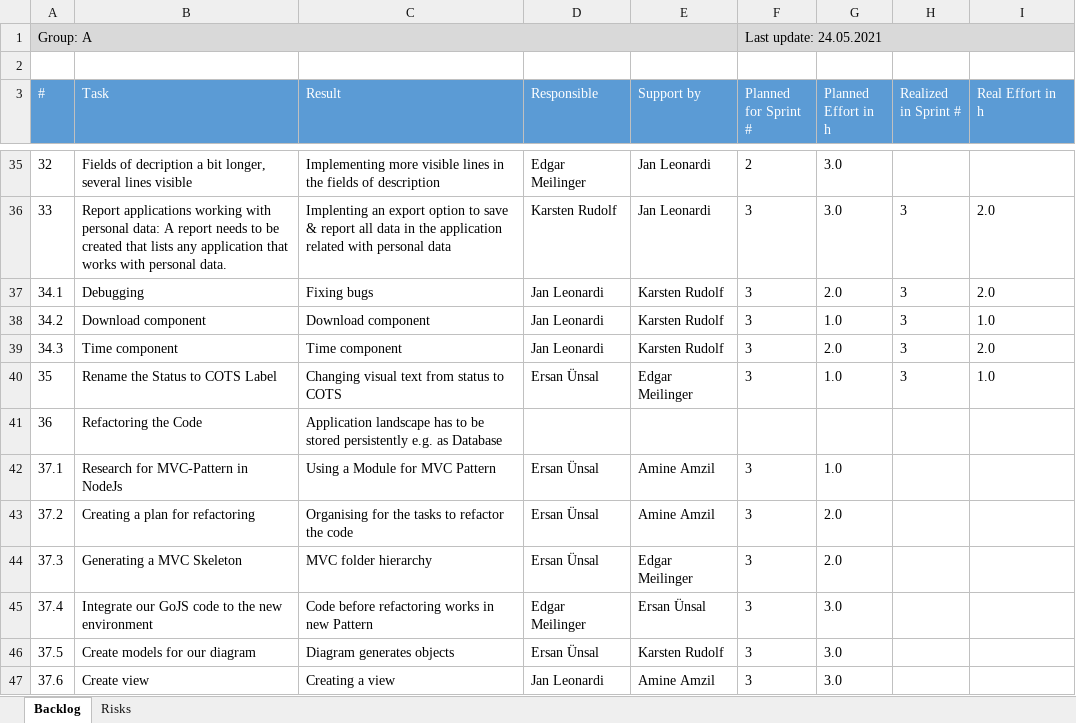
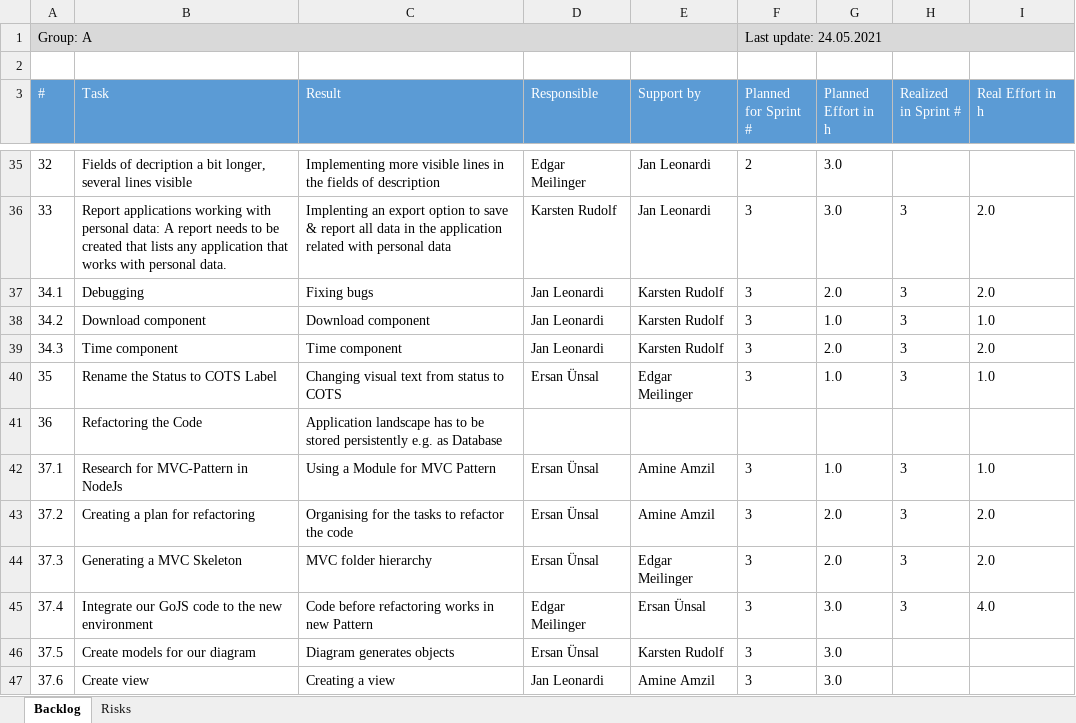
Before and after one commit to ersanuensal/Advanced-Programming, an Excel workbook: Abgaben/Group_A_TaskRisk_log.xlsx, sheet Backlog, drawn as a sheet; only a part is shown, gaps mark what is left out; values as stored, in another font and other column widths than the file's, no borders; table styles not drawn; the diff names each change by its address in the sheet, - before the commit and + after, or states it on an @@ line.

Commit message:
Update Group_A_TaskRisk_log.xlsx

```diff
--- a/Abgaben/Group_A_TaskRisk_log.xlsx (sheet Backlog)
+++ b/Abgaben/Group_A_TaskRisk_log.xlsx (sheet Backlog)
-H42:H45 (Realized in Sprint #): (empty)
+H42:H45 (Realized in Sprint #): 3
-I42 (Real Effort in h): (empty)
+I42 (Real Effort in h): 1.0
-I43:I44 (Real Effort in h): (empty)
+I43:I44 (Real Effort in h): 2.0
-I45 (Real Effort in h): (empty)
+I45 (Real Effort in h): 4.0
```
